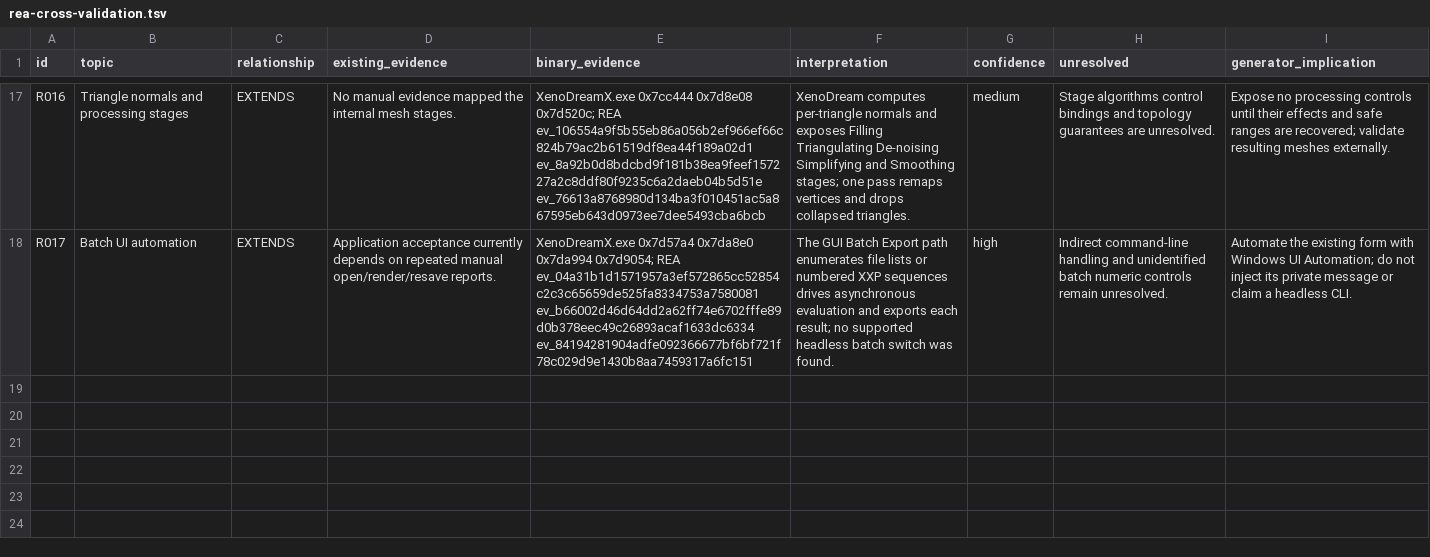
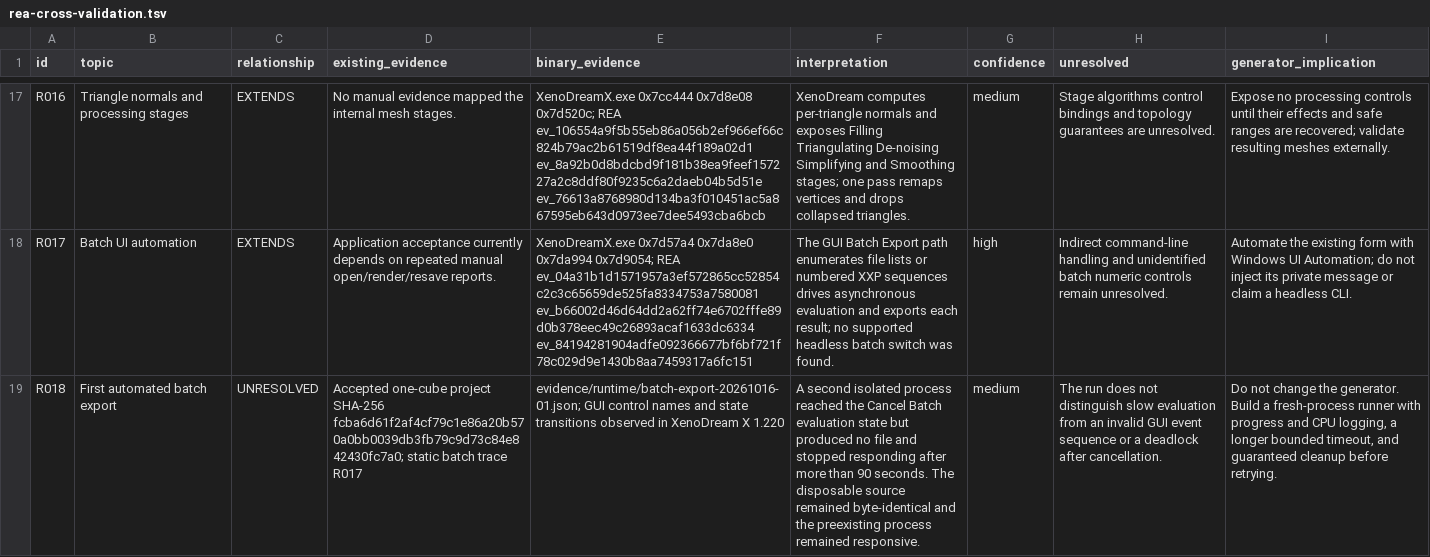
Before and after one commit to dmonachello/xenoAi, a TSV file: docs/rea-cross-validation.tsv, drawn as a sheet; only a part is shown, gaps mark what is left out; the diff names each change by its address in the sheet, - before the commit and + after, or states it on an @@ line.

Commit message:
research: record first batch export attempt

```diff
--- a/docs/rea-cross-validation.tsv
+++ b/docs/rea-cross-validation.tsv
+row 19: R018 | First automated batch export | UNRESOLVED | Accepted one-cube project SHA-256 fcba6d61f2af4cf79c1e86a20b570a0bb0039db3fb79c9d73c84e842430fc7a0; static batch trace R017 | evidence/runtime/batch-export-20261016-01.json; GUI control names and state transitions observed in XenoDream X 1.220 | A second isolated process reached the Cancel Batch evaluation state but produced no file and stopped responding after more than 90 seconds. The disposable source remained byte-identical and the preexisting process remained responsive. | medium | The run does not distinguish slow evaluation from an invalid GUI event sequence or a deadlock after cancellation. | Do not change the generator. Build a fresh-process runner with progress and CPU logging, a longer bounded timeout, and guaranteed cleanup before retrying.
```
Also changed, not shown: decisions.tsv, 2 other files.
